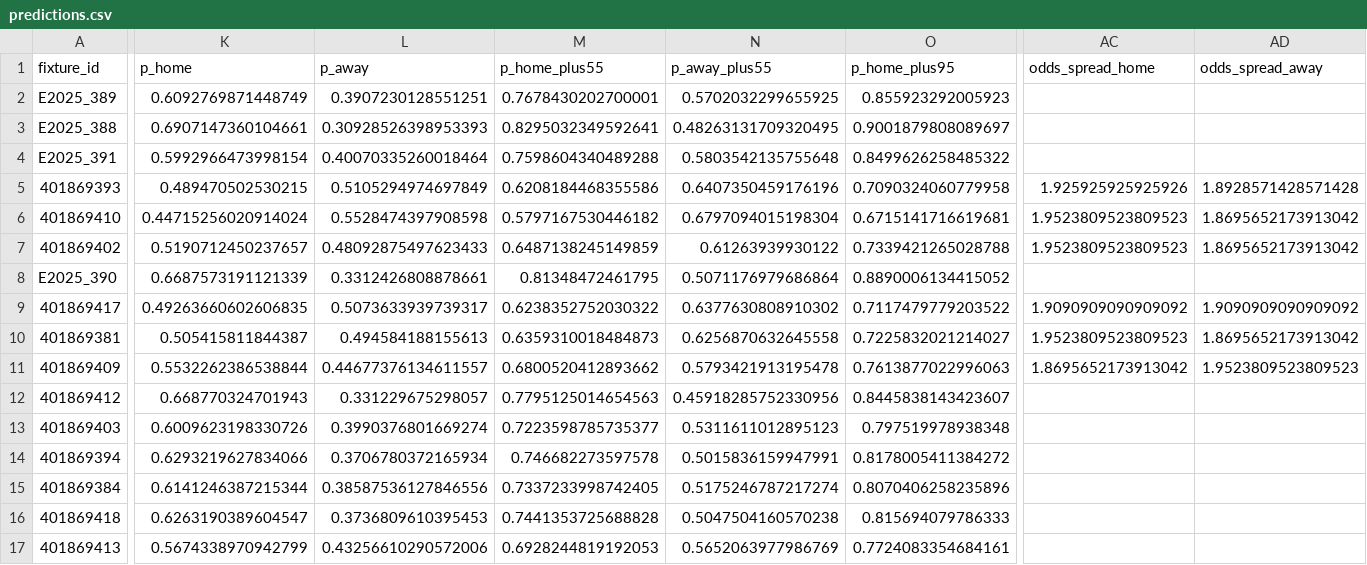
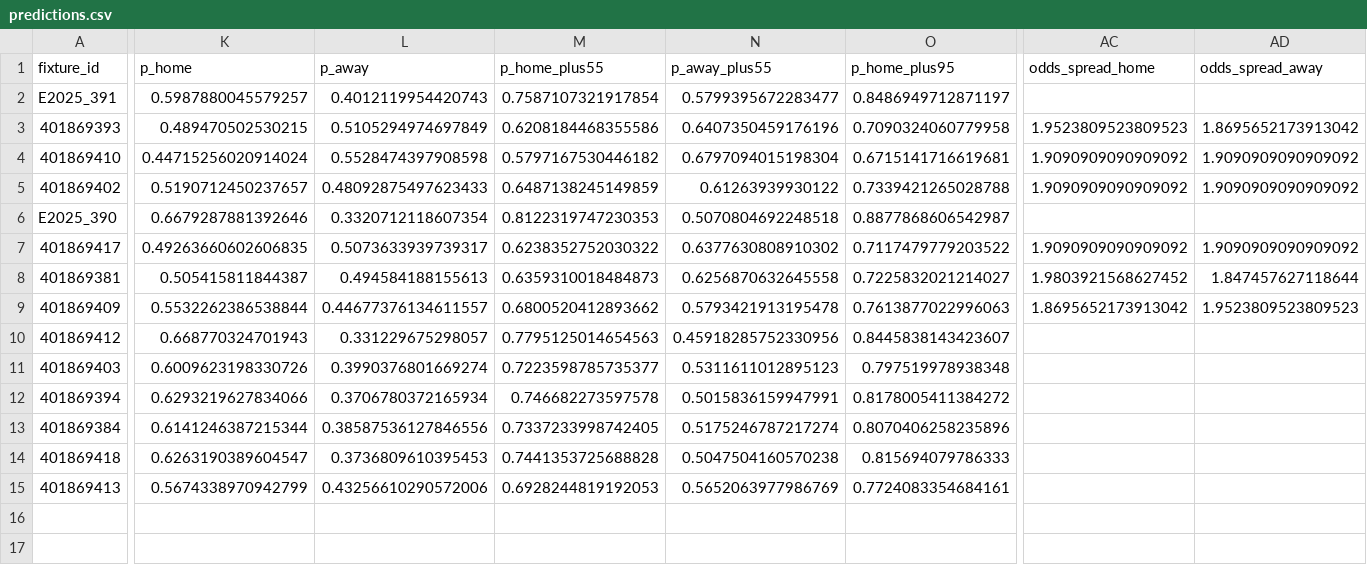
Before and after one commit to edmundped/football_predictor, a CSV file: docs/predictions.csv, drawn as a sheet; only a part is shown, gaps mark what is left out; removed rows and columns are numbered as before the commit, all else as after; rows hold the shown columns only; the diff covers the shown part only; the diff names each change by its address in the sheet, - before the commit and + after, or states it on an @@ line.

```diff
--- a/docs/predictions.csv
+++ b/docs/predictions.csv
-row 2: E2025_389 | 0.6092769871448749 | 0.3907230128551251 | 0.7678430202700001 | 0.5702032299655925 | 0.855923292005923
-row 3: E2025_388 | 0.6907147360104661 | 0.30928526398953393 | 0.8295032349592641 | 0.48263131709320495 | 0.9001879808089697
-K2 (p_home): 0.5992966473998154
+K2 (p_home): 0.5987880045579257
-L2 (p_away): 0.40070335260018464
+L2 (p_away): 0.4012119954420743
-M2 (p_home_plus55): 0.7598604340489288
+M2 (p_home_plus55): 0.7587107321917854
-N2 (p_away_plus55): 0.5803542135755648
+N2 (p_away_plus55): 0.5799395672283477
-O2 (p_home_plus95): 0.8499626258485322
+O2 (p_home_plus95): 0.8486949712871197
-AC3 (odds_spread_home): 1.925925925925926
+AC3 (odds_spread_home): 1.9523809523809523
-AD3 (odds_spread_away): 1.8928571428571428
+AD3 (odds_spread_away): 1.8695652173913042
-AC4:AC5 (odds_spread_home): 1.9523809523809523
+AC4:AC5 (odds_spread_home): 1.9090909090909092
-AD4:AD5 (odds_spread_away): 1.8695652173913042
+AD4:AD5 (odds_spread_away): 1.9090909090909092
-K6 (p_home): 0.6687573191121339
+K6 (p_home): 0.6679287881392646
-L6 (p_away): 0.3312426808878661
+L6 (p_away): 0.3320712118607354
-M6 (p_home_plus55): 0.81348472461795
+M6 (p_home_plus55): 0.8122319747230353
-N6 (p_away_plus55): 0.5071176979686864
+N6 (p_away_plus55): 0.5070804692248518
-O6 (p_home_plus95): 0.8890006134415052
+O6 (p_home_plus95): 0.8877868606542987
-AC8 (odds_spread_home): 1.9523809523809523
+AC8 (odds_spread_home): 1.9803921568627452
-AD8 (odds_spread_away): 1.8695652173913042
+AD8 (odds_spread_away): 1.847457627118644
```
Also changed, not shown: 23 edited cells elsewhere in this file, data/prediction_history.csv, 1 other file.
